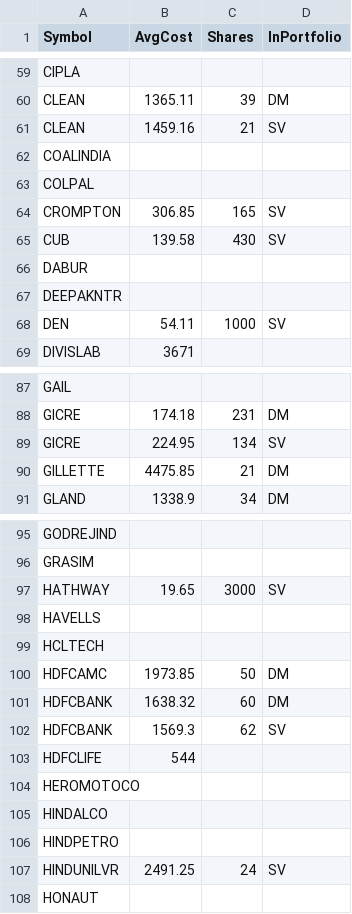
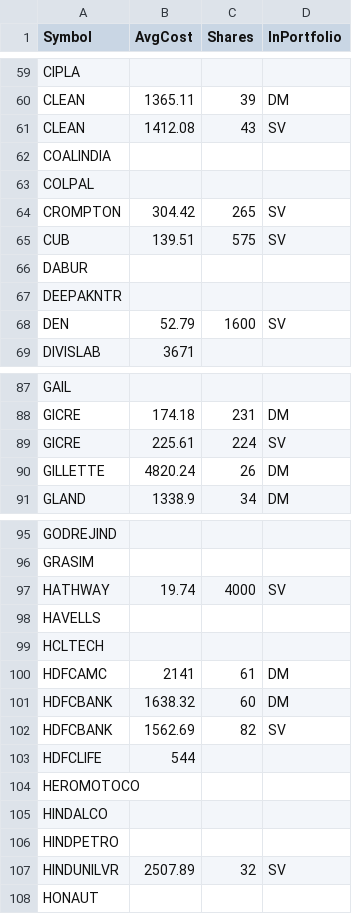
Before and after one commit to ankit-rathi/Data-Science-with-Python, a CSV file: Tradevesting/myPortfolioStocks.csv, drawn as a sheet; only a part is shown, gaps mark what is left out; the diff covers the shown part only.

Commit message:
Add files via upload

```diff
--- a/Tradevesting/myPortfolioStocks.csv
+++ b/Tradevesting/myPortfolioStocks.csv
@@ -60,10 +60,10 @@ CIPLA,,,
 CLEAN,1365.11,39,DM
-CLEAN,1459.16,21,SV
+CLEAN,1412.08,43,SV
 COALINDIA,,,
 COLPAL,,,
-CROMPTON,306.85,165,SV
-CUB,139.58,430,SV
+CROMPTON,304.42,265,SV
+CUB,139.51,575,SV
 DABUR,,,
 DEEPAKNTR,,,
-DEN,54.11,1000,SV
+DEN,52.79,1600,SV
 DIVISLAB,3671,,
@@ -88,4 +88,4 @@ GAIL,,,
 GICRE,174.18,231,DM
-GICRE,224.95,134,SV
-GILLETTE,4475.85,21,DM
+GICRE,225.61,224,SV
+GILLETTE,4820.24,26,DM
 GLAND,1338.9,34,DM
@@ -96,8 +96,8 @@ GODREJIND,,,
 GRASIM,,,
-HATHWAY,19.65,3000,SV
+HATHWAY,19.74,4000,SV
 HAVELLS,,,
 HCLTECH,,,
-HDFCAMC,1973.85,50,DM
+HDFCAMC,2141,61,DM
 HDFCBANK,1638.32,60,DM
-HDFCBANK,1569.3,62,SV
+HDFCBANK,1562.69,82,SV
 HDFCLIFE,544,,
@@ -106,3 +106,3 @@ HINDALCO,,,
 HINDPETRO,,,
-HINDUNILVR,2491.25,24,SV
+HINDUNILVR,2507.89,32,SV
 HONAUT,,,
```
Also changed, not shown: 54 edited cells elsewhere in this file.
